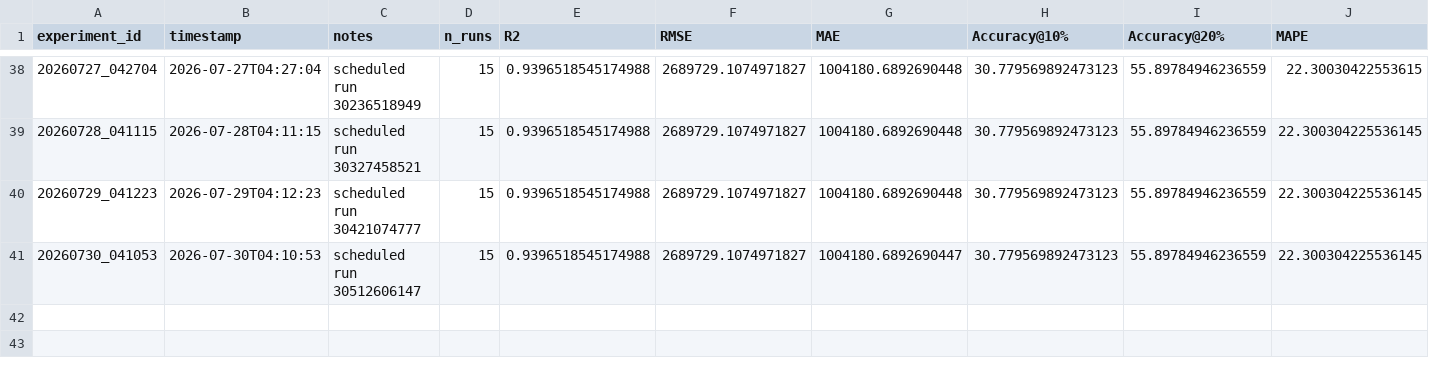
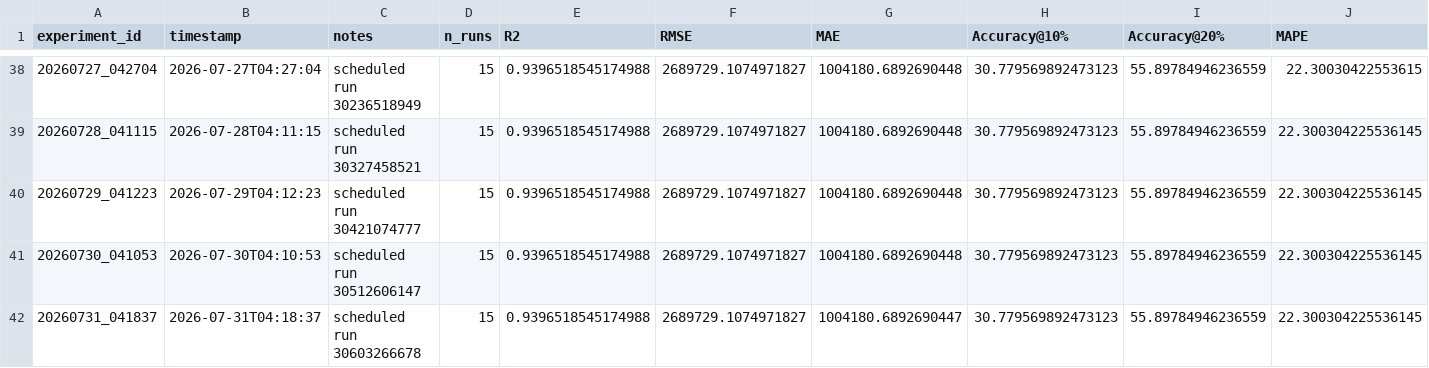
Before and after one commit to DarthJkid/Major-Project-Anglia-Ruskin, a CSV file: experiments/experiment_log.csv, drawn as a sheet; only a part is shown, gaps mark what is left out; rows hold the shown columns only; the diff names each change by its address in the sheet, - before the commit and + after, or states it on an @@ line.

```diff
--- a/experiments/experiment_log.csv
+++ b/experiments/experiment_log.csv
-G41 (MAE): 1004180.6892690447
+G41 (MAE): 1004180.6892690448
+row 42: 20260731_041837 | 2026-07-31T04:18:37 | scheduled run 30603266678 | 15 | 0.9396518545174988 | 2689729.1074971827 | 1004180.6892690447 | 30.779569892473123 | 55.89784946236559 | 22.300304225536145
```
Also changed, not shown: 3 other files.
